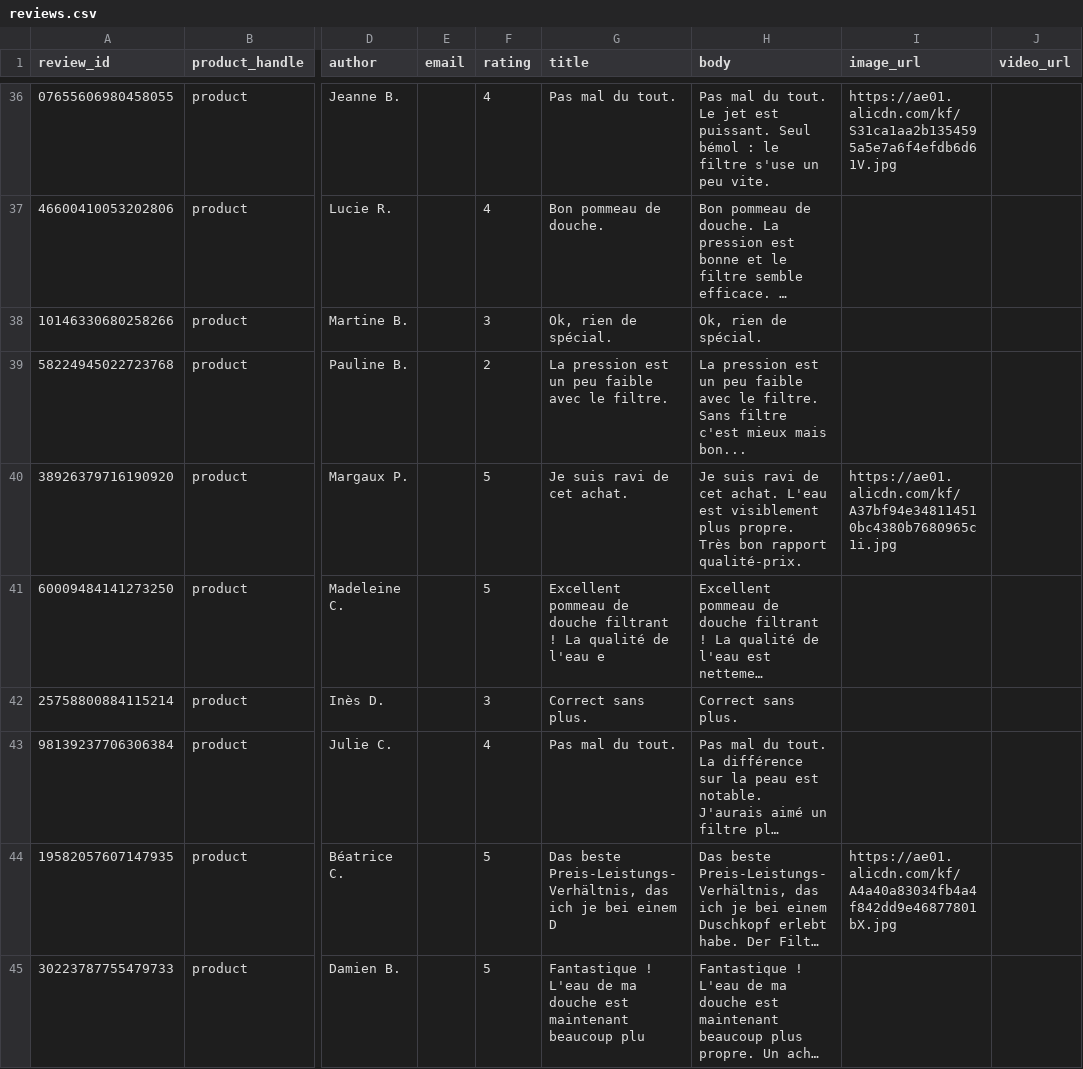
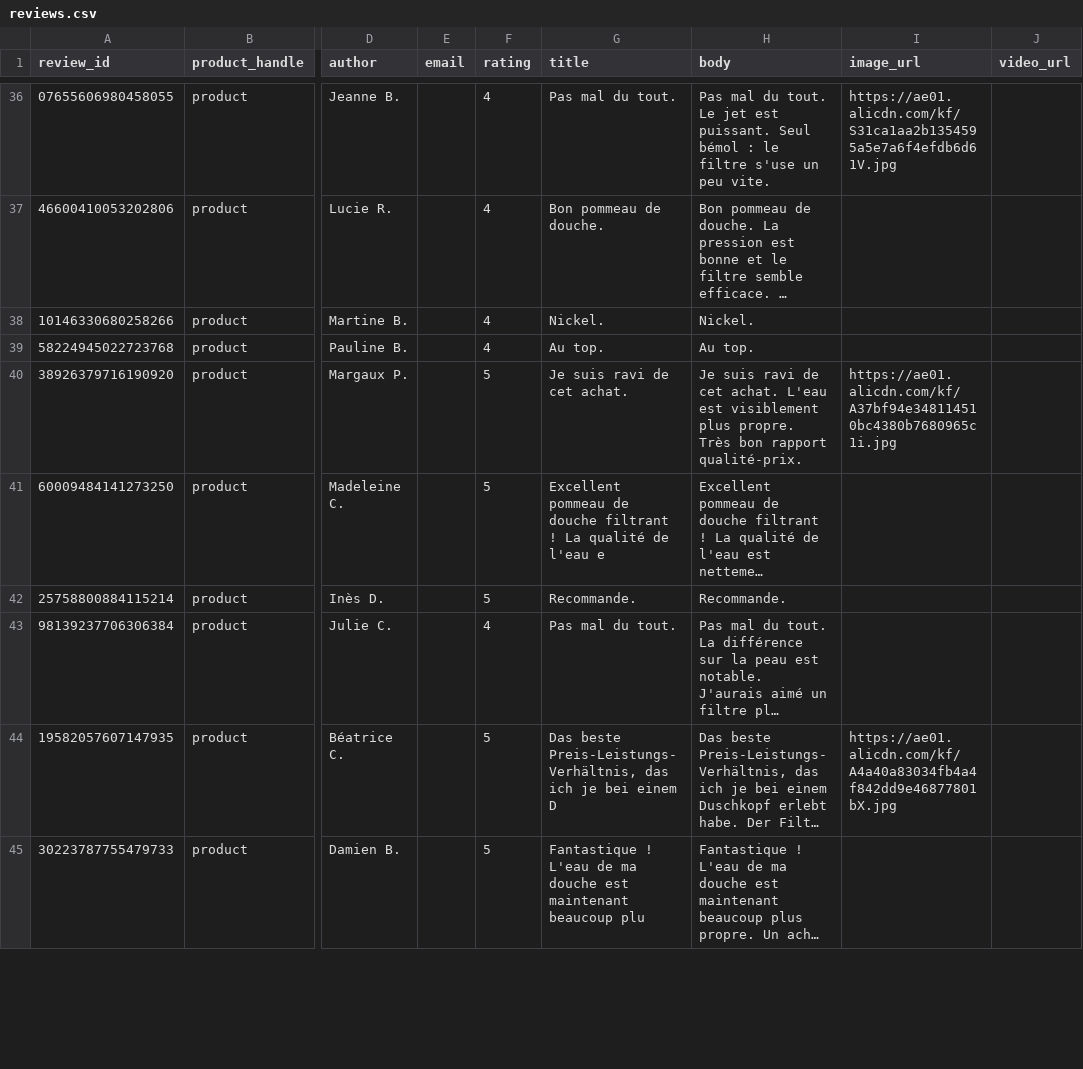
Before and after one commit to lbh938/reveiews, a CSV file: data/reviews.csv, drawn as a sheet; only a part is shown, gaps mark what is left out; long unchanged cells end in …; the diff covers the shown part only; the diff names each change by its address in the sheet, - before the commit and + after, or states it on an @@ line.

Commit message:
fix: uniquement avis positifs, phrases courtes realistes

```diff
--- a/data/reviews.csv
+++ b/data/reviews.csv
-F38 (rating): 3
+F38 (rating): 4
-G38 (title): Ok, rien de spécial.
+G38 (title): Nickel.
-H38 (body): Ok, rien de spécial.
+H38 (body): Nickel.
-F39 (rating): 2
+F39 (rating): 4
-G39 (title): La pression est un peu faible avec le filtre.
+G39 (title): Au top.
-H39 (body): La pression est un peu faible avec le filtre. Sans filtre c'est mieux mais bon...
+H39 (body): Au top.
-F42 (rating): 3
+F42 (rating): 5
-G42 (title): Correct sans plus.
+G42 (title): Recommande.
-H42 (body): Correct sans plus.
+H42 (body): Recommande.
```
Also changed, not shown: 135 edited cells elsewhere in this file.
